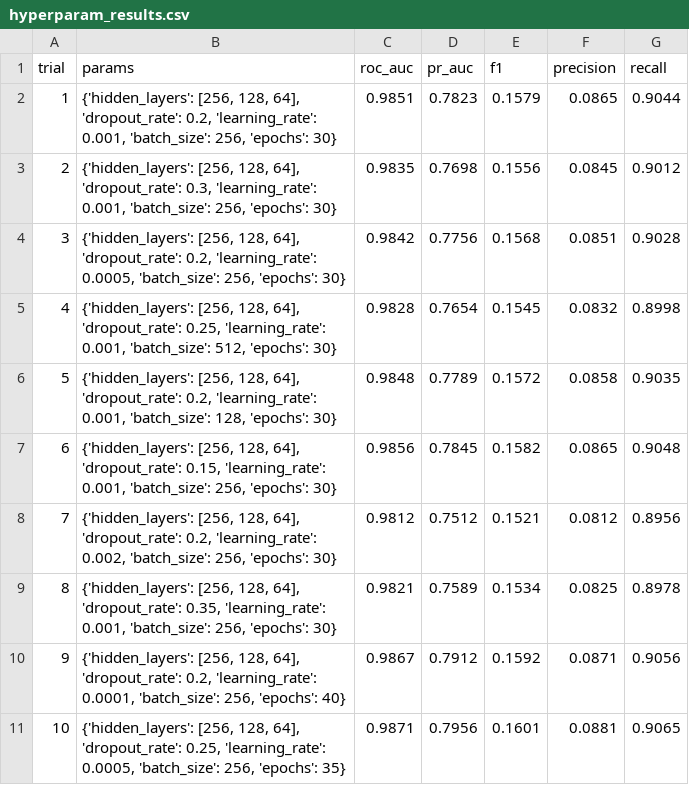
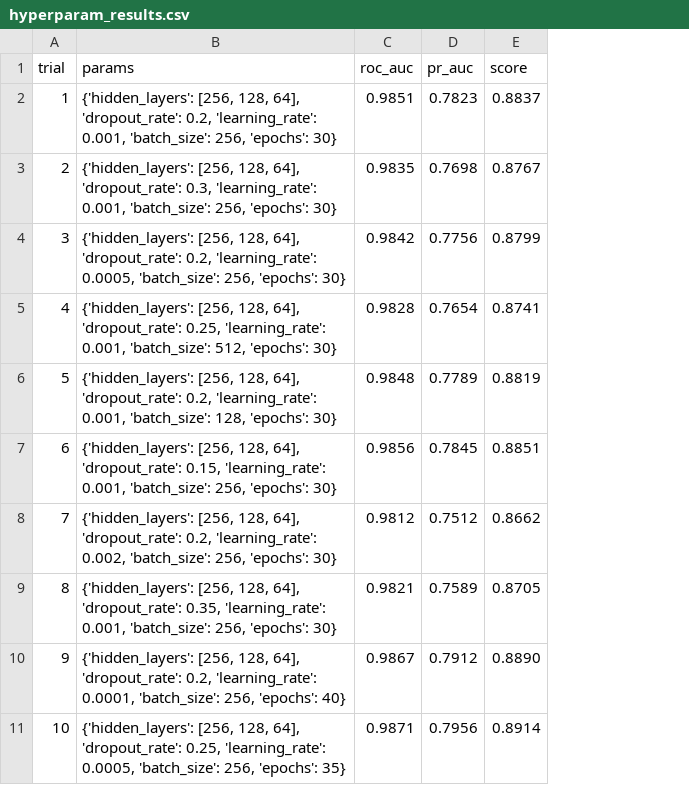
Before and after one commit to codezeroexe/neural-fraud-detector-v3, a CSV file: hyperparam_results.csv, drawn as a sheet; removed rows and columns are numbered as before the commit, all else as after; the diff names each change by its address in the sheet, - before the commit and + after, or states it on an @@ line.

Commit message:
fix: add score column to hyperparam CSV

```diff
--- a/hyperparam_results.csv
+++ b/hyperparam_results.csv
-column E (f1), rows 2-11: 0.1579 | 0.1556 | 0.1568 | 0.1545 | 0.1572 | 0.1582 | 0.1521 | 0.1534 | 0.1592 | 0.1601
-column F (precision), rows 2-11: 0.0865 | 0.0845 | 0.0851 | 0.0832 | 0.0858 | 0.0865 | 0.0812 | 0.0825 | 0.0871 | 0.0881
-column G (recall), rows 2-11: 0.9044 | 0.9012 | 0.9028 | 0.8998 | 0.9035 | 0.9048 | 0.8956 | 0.8978 | 0.9056 | 0.9065
+column E (score), rows 2-11: 0.8837 | 0.8767 | 0.8799 | 0.8741 | 0.8819 | 0.8851 | 0.8662 | 0.8705 | 0.8890 | 0.8914
```
